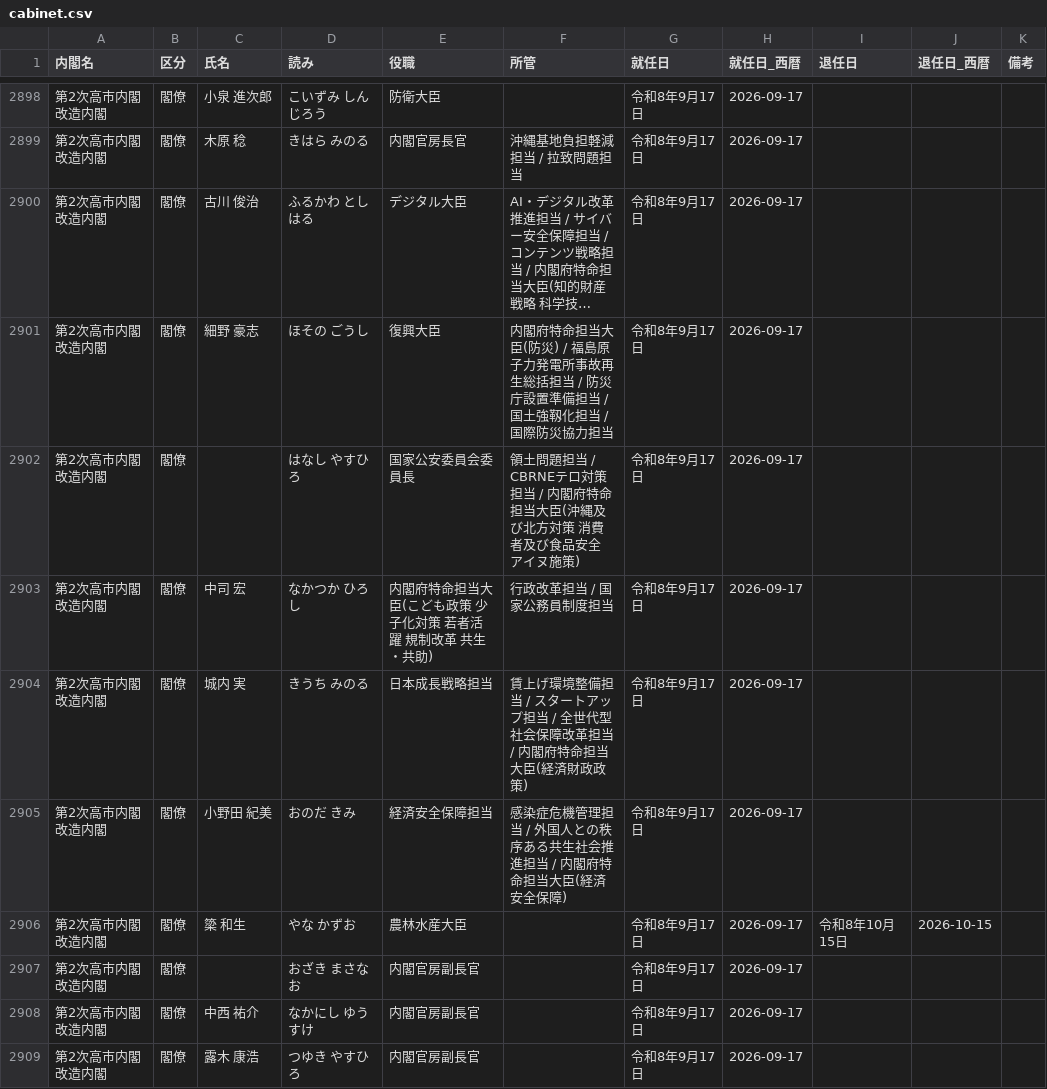
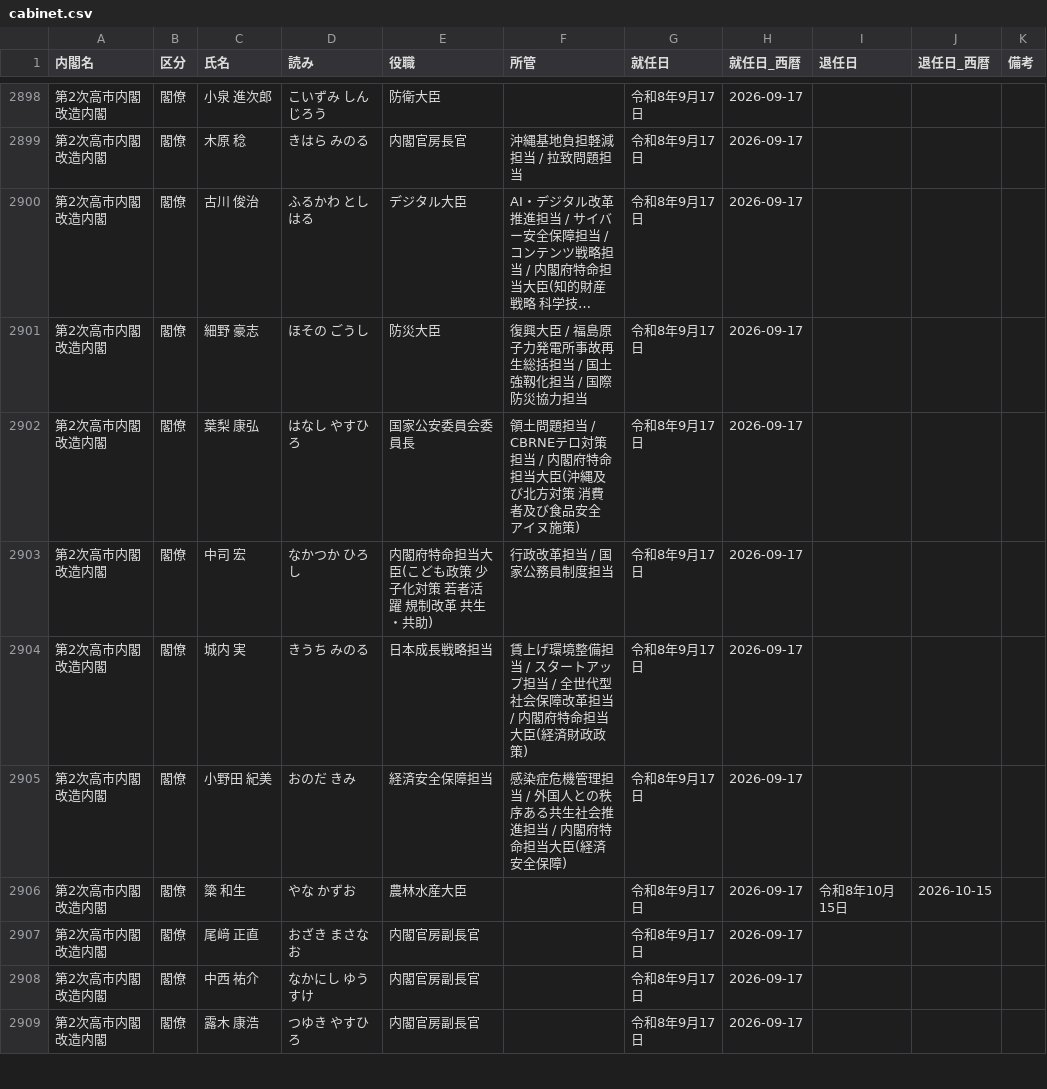
Before and after one commit to nexus-ai-2045/public-interest-lens, a CSV file: data/acquired/office-holders/cabinet.csv, drawn as a sheet; only a part is shown, gaps mark what is left out; long unchanged cells end in …; the diff covers the shown part only; the diff names each change by its address in the sheet, - before the commit and + after, or states it on an @@ line.

```diff
--- a/data/acquired/office-holders/cabinet.csv
+++ b/data/acquired/office-holders/cabinet.csv
-E2901 (役職): 復興大臣
+E2901 (役職): 防災大臣
-F2901 (所管): 内閣府特命担当大臣(防災) / 福島原子力発電所事故再生総括担当 / 防災庁設置準備担当 /…
+F2901 (所管): 復興大臣 / 福島原子力発電所事故再生総括担当 /…
-C2902 (氏名): (empty)
+C2902 (氏名): 葉梨 康弘
-C2907 (氏名): (empty)
+C2907 (氏名): 尾﨑 正直
```
Also changed, not shown: 2 added rows and 21 edited cells elsewhere in this file, data/acquired/office-holders/sources.csv, 5 other files.
